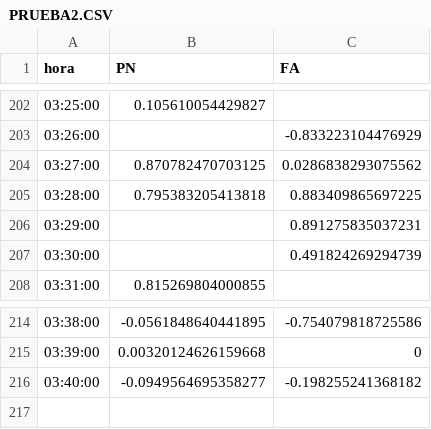
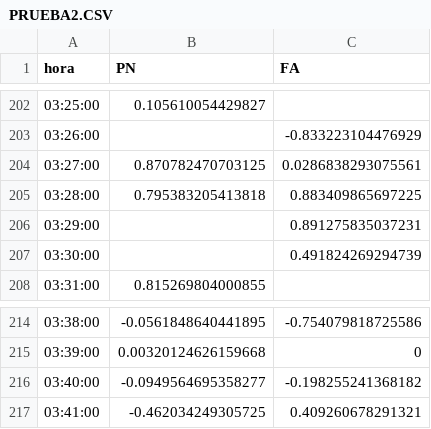
Before and after one commit to verdierdiego/analisis-sentimientos, a CSV file: balotaje/Actualizacion_Graficos/PRUEBA2.CSV, drawn as a sheet; only a part is shown, gaps mark what is left out.

Commit message:
hora actualizada 03:44:36

```diff
--- a/balotaje/Actualizacion_Graficos/PRUEBA2.CSV
+++ b/balotaje/Actualizacion_Graficos/PRUEBA2.CSV
@@ -203,3 +203,3 @@ hora,PN,FA
 03:26:00,,-0.833223104476929
-03:27:00,0.870782470703125,0.0286838293075562
+03:27:00,0.870782470703125,0.0286838293075561
 03:28:00,0.795383205413818,0.883409865697225
@@ -216 +216,2 @@ hora,PN,FA
 03:40:00,-0.0949564695358277,-0.198255241368182
+03:41:00,-0.462034249305725,0.409260678291321
```
Also changed, not shown: balotaje/Actualizacion_Graficos/menciones_balotaje.csv, balotaje/Actualizacion_Graficos/prueba_sentimiento.csv, 7 other files.
